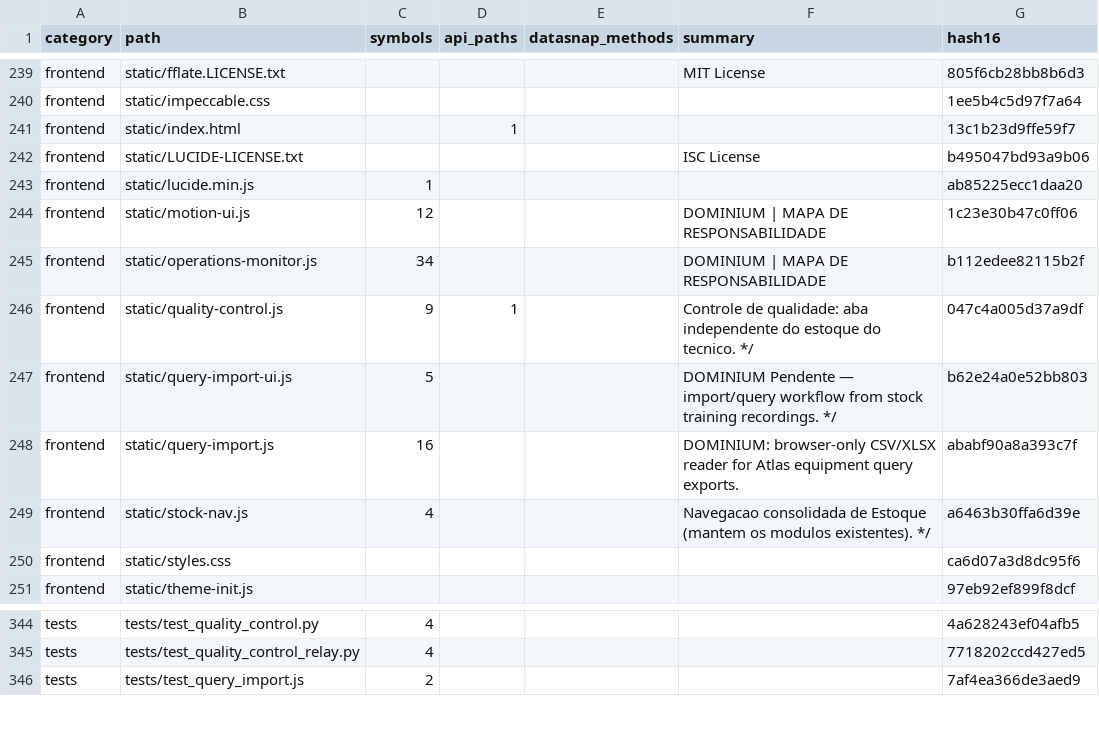
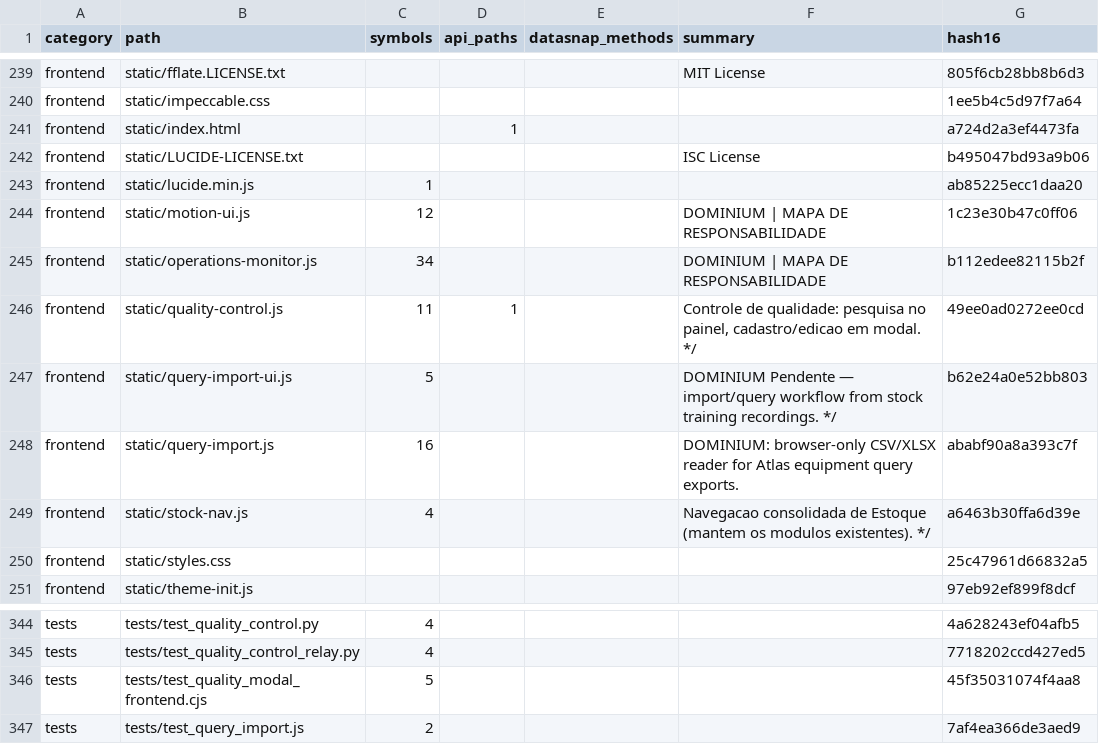
Before and after one commit to clarotechnet/dominium, a TSV file: .dominium/file-index.tsv, drawn as a sheet; only a part is shown, gaps mark what is left out.

```diff
--- a/.dominium/file-index.tsv
+++ b/.dominium/file-index.tsv
@@ -240,3 +240,3 @@ frontend	static/fflate.LICENSE.txt				MIT License	805f6cb28bb8b6d3
 frontend	static/impeccable.css					1ee5b4c5d97f7a64
-frontend	static/index.html		1			13c1b23d9ffe59f7
+frontend	static/index.html		1			a724d2a3ef4473fa
 frontend	static/LUCIDE-LICENSE.txt				ISC License	b495047bd93a9b06
@@ -245,3 +245,3 @@ frontend	static/motion-ui.js	12			DOMINIUM | MAPA DE RESPONSABILIDADE	1c23e30b47
 frontend	static/operations-monitor.js	34			DOMINIUM | MAPA DE RESPONSABILIDADE	b112edee82115b2f
-frontend	static/quality-control.js	9	1		Controle de qualidade: aba independente do estoque do tecnico. */	047c4a005d37a9df
+frontend	static/quality-control.js	11	1		Controle de qualidade: pesquisa no painel, cadastro/edicao em modal. */	49ee0ad0272ee0cd
 frontend	static/query-import-ui.js	5			DOMINIUM Pendente — import/query workflow from stock training recordings. */	b62e24a0e52bb803
@@ -249,3 +249,3 @@ frontend	static/query-import.js	16			DOMINIUM: browser-only CSV/XLSX reader for
 frontend	static/stock-nav.js	4			Navegacao consolidada de Estoque (mantem os modulos existentes). */	a6463b30ffa6d39e
-frontend	static/styles.css					ca6d07a3d8dc95f6
+frontend	static/styles.css					25c47961d66832a5
 frontend	static/theme-init.js					97eb92ef899f8dcf
@@ -345,2 +345,3 @@ tests	tests/test_quality_control.py	4				4a628243ef04afb5
 tests	tests/test_quality_control_relay.py	4				7718202ccd427ed5
+tests	tests/test_quality_modal_frontend.cjs	5				45f35031074f4aa8
 tests	tests/test_query_import.js	2				7af4ea366de3aed9
```
Also changed, not shown: .dominium/symbol-index.tsv, 7 other files.
